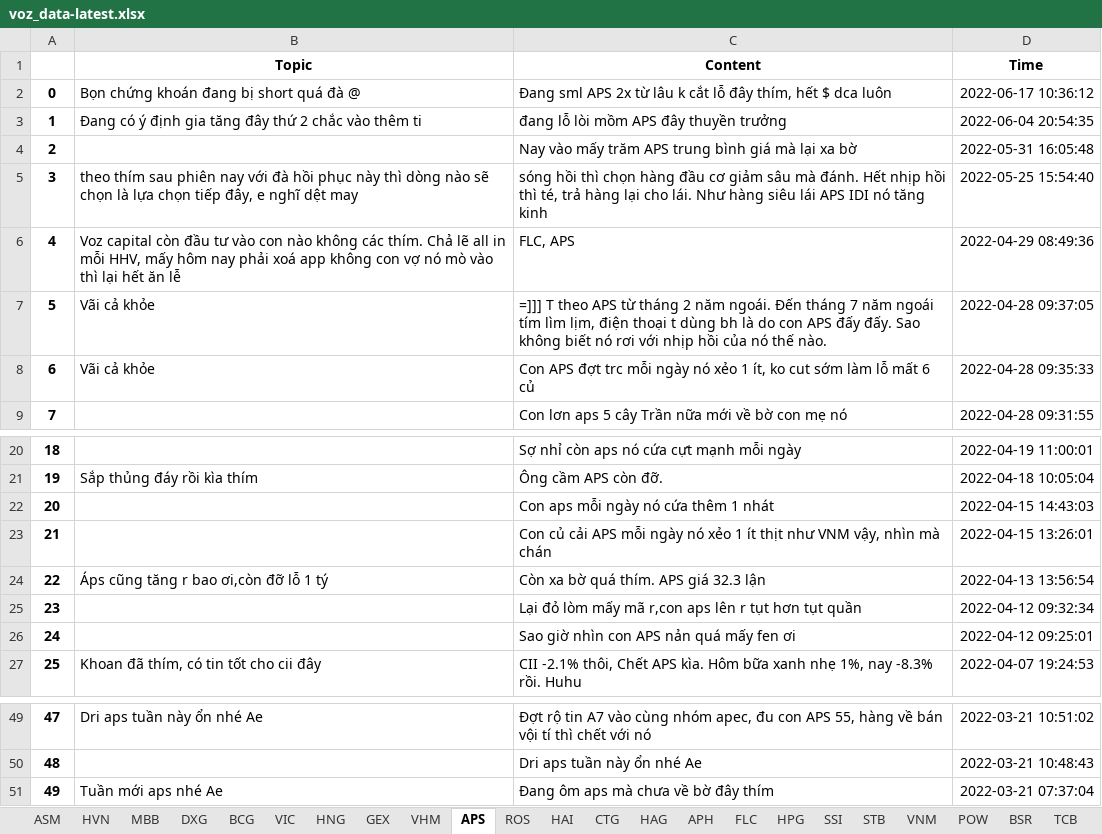
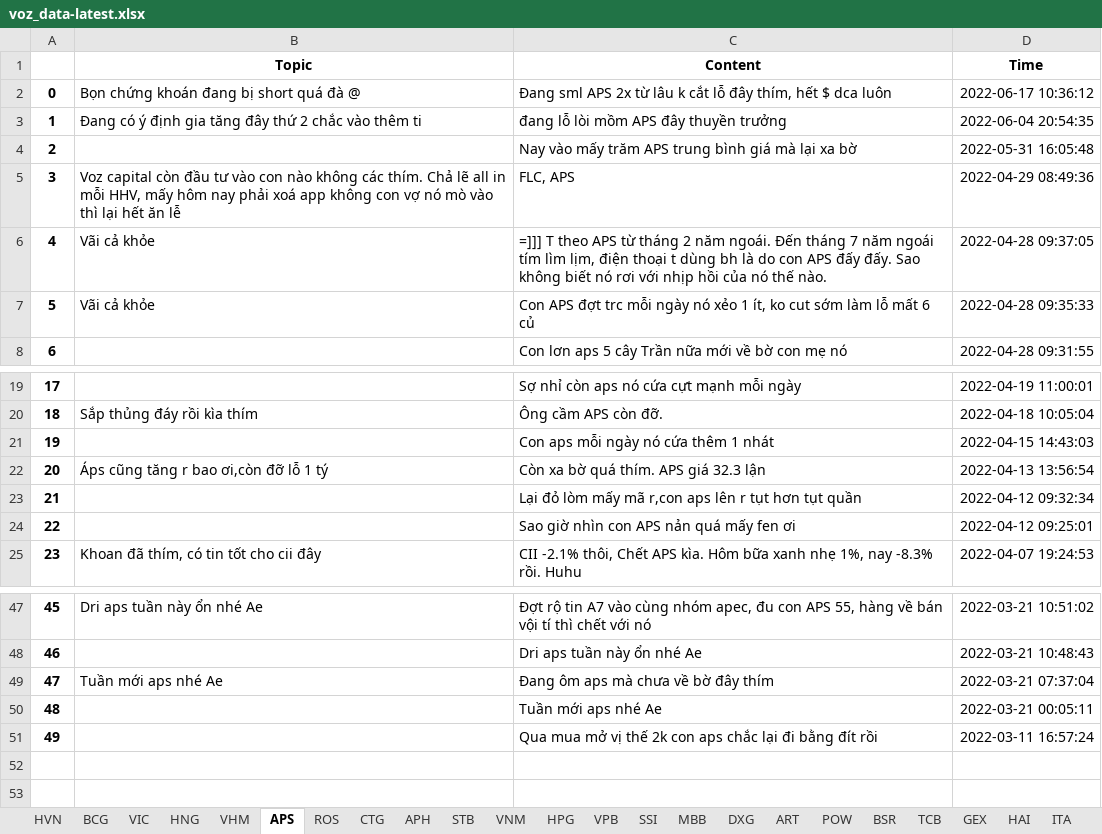
Before and after one commit to nta-byte/voz-crawler, an Excel workbook: data/voz_data-latest.xlsx, sheet APS, drawn as a sheet; only a part is shown, gaps mark what is left out; values as stored, in another font and other column widths than the file's, no borders; formulas without a stored value are shown as written; removed rows and columns are numbered as before the commit, all else as after; the diff names each change by its address in the sheet, - before the commit and + after, or states it on an @@ line.

```diff
--- a/data/voz_data-latest.xlsx (sheet APS)
+++ b/data/voz_data-latest.xlsx (sheet APS)
-sheet tab: ASM
+sheet tab: VPB
+sheet tab: ART
@@ sheet tab order changed: HVN | BCG | VIC | HNG | VHM | APS | ROS | CTG | APH | STB | VNM | HPG | VPB | SSI | MBB | DXG | ART | POW | BSR | TCB | GEX | HAI | ITA @@
-row 5: 3 | theo thím sau phiên nay với đà hồi phục này thì dòng nào sẽ chọn là lựa chọn tiếp đây, e nghĩ dệt may | sóng hồi thì chọn hàng đầu cơ giảm sâu mà đánh. Hết nhịp hồi thì té, trả hàng lại cho lái. Như hàng siêu lái APS IDI nó tăng kinh | 2022-05-25 15:54:40
@@ column A renumbered between rows 5 and 49 @@
-row 23: 21 |  | Con củ cải APS mỗi ngày nó xẻo 1 ít thịt như VNM vậy, nhìn mà chán | 2022-04-15 13:26:01
+row 50: 48 |  | Tuần mới aps nhé Ae | 2022-03-21 00:05:11
+row 51: 49 |  | Qua mua mở vị thế 2k con aps chắc lại đi bằng đít rồi | 2022-03-11 16:57:24
```
Also changed, not shown: sheet CTG, sheet VHM, sheet STB, sheet HPG, sheet VIC, sheet VNM, 11 more sheets, 6 other files.
